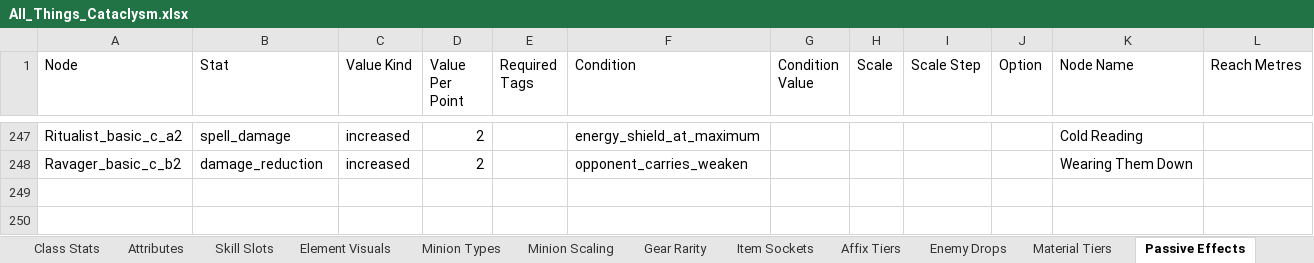
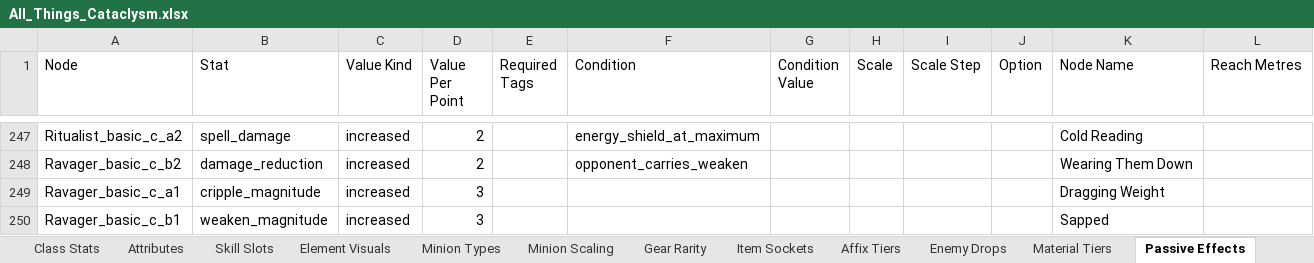
Before and after one commit to sdubois777/Cataclysm, an Excel workbook: docs/All_Things_Cataclysm.xlsx, sheet Passive Effects, drawn as a sheet; only a part is shown, gaps mark what is left out; values as stored, in another font and other column widths than the file's, no borders; the diff names each change by its address in the sheet, - before the commit and + after, or states it on an @@ line.

```diff
--- a/docs/All_Things_Cataclysm.xlsx (sheet Passive Effects)
+++ b/docs/All_Things_Cataclysm.xlsx (sheet Passive Effects)
+row 249: Ravager_basic_c_a1 | cripple_magnitude | increased | 3 |  |  |  |  |  |  | Dragging Weight
+row 250: Ravager_basic_c_b1 | weaken_magnitude | increased | 3 |  |  |  |  |  |  | Sapped
```
Also changed, not shown: 16 other files.
